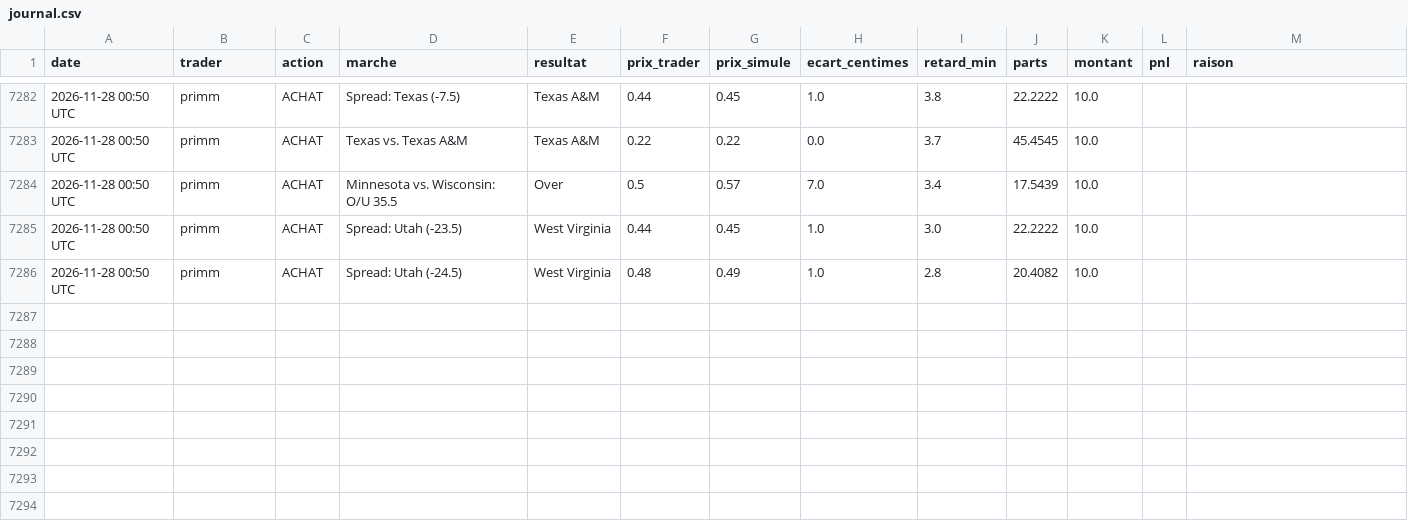
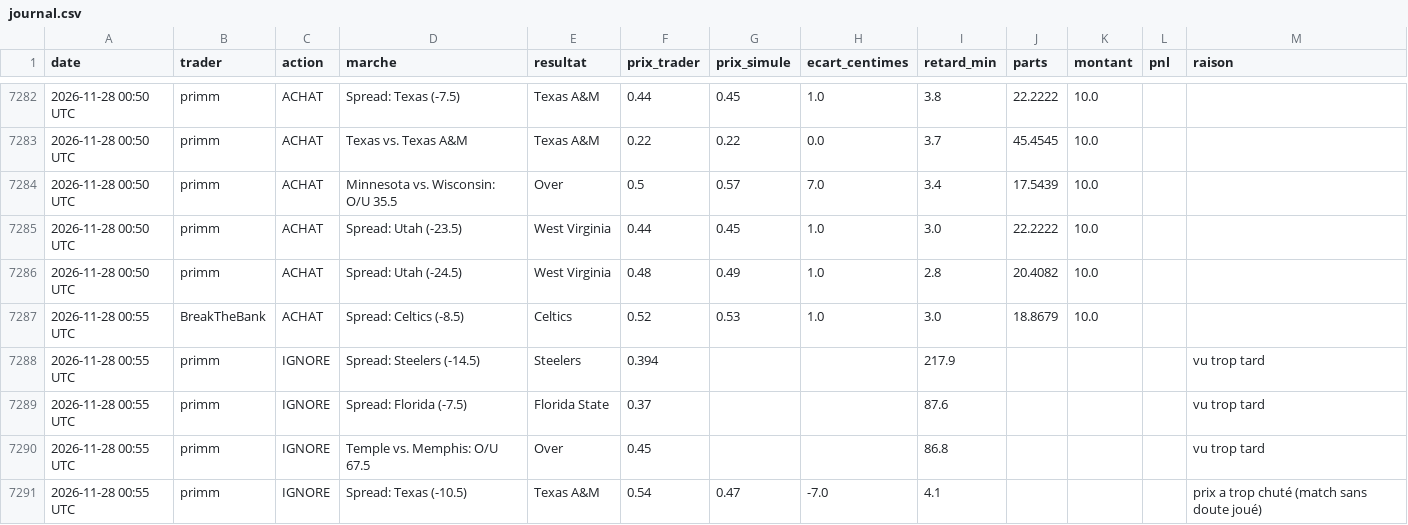
Before and after one commit to matusalem001/copytrade-sim, a CSV file: data/journal.csv, drawn as a sheet; only a part is shown, gaps mark what is left out.

```diff
--- a/data/journal.csv
+++ b/data/journal.csv
@@ -7286 +7286,6 @@ date,trader,action,marche,resultat,prix_trader,prix_simule,ecart_centimes,retard
 2026-11-28 00:50 UTC,primm,ACHAT,Spread: Utah (-24.5),West Virginia,0.48,0.49,1.0,2.8,20.4082,10.0,,
+2026-11-28 00:55 UTC,BreakTheBank,ACHAT,Spread: Celtics (-8.5),Celtics,0.52,0.53,1.0,3.0,18.8679,10.0,,
+2026-11-28 00:55 UTC,primm,IGNORE,Spread: Steelers (-14.5),Steelers,0.394,,,217.9,,,,vu trop tard
+2026-11-28 00:55 UTC,primm,IGNORE,Spread: Florida (-7.5),Florida State,0.37,,,87.6,,,,vu trop tard
+2026-11-28 00:55 UTC,primm,IGNORE,Temple vs. Memphis: O/U 67.5,Over,0.45,,,86.8,,,,vu trop tard
+2026-11-28 00:55 UTC,primm,IGNORE,Spread: Texas (-10.5),Texas A&M,0.54,0.47,-7.0,4.1,,,,prix a trop chuté (match sans doute joué)
```
Also changed, not shown: 3 other files.
